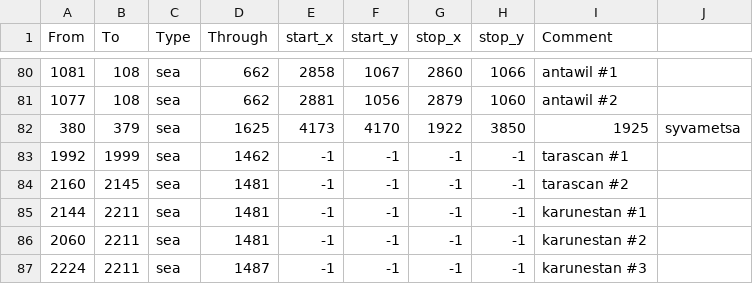
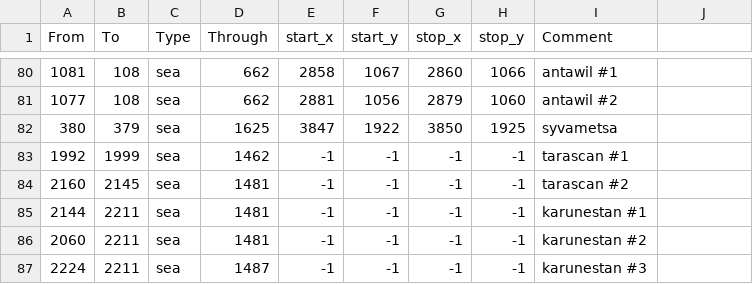
Before and after one commit to Stefus-er/Taedium, a CSV file: map/adjacencies.csv, drawn as a sheet; only a part is shown, gaps mark what is left out.

```diff
--- a/map/adjacencies.csv
+++ b/map/adjacencies.csv
@@ -81,3 +81,3 @@ From;To;Type;Through;start_x;start_y;stop_x;stop_y;Comment
 1077;108;sea;662;2881;1056;2879;1060;antawil #2
-380;379;sea;1625;4173;4170;1922;3850;1925;syvametsa
+380;379;sea;1625;3847;1922;3850;1925;syvametsa
 1992;1999;sea;1462;-1;-1;-1;-1;tarascan #1
```
Also changed, not shown: map/definition.csv, 5 other files.
